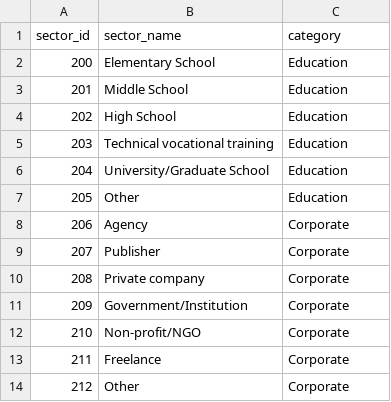
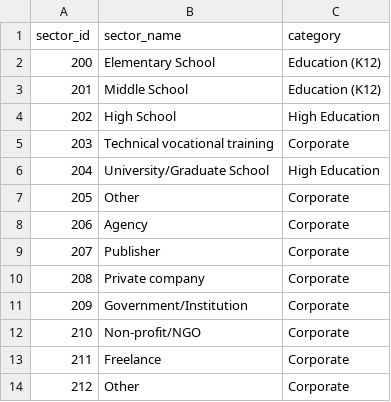
Before and after one commit to raulgenially/analytics-genially, a CSV file: data/new_sector_codes.csv, drawn as a sheet.

Commit message:
#25 - Group sectors together in broader categories

```diff
--- a/data/new_sector_codes.csv
+++ b/data/new_sector_codes.csv
@@ -1,8 +1,8 @@
 sector_id,sector_name,category
-200,Elementary School,Education
-201,Middle School,Education
-202,High School,Education
-203,Technical vocational training,Education
-204,University/Graduate School,Education
-205,Other,Education
+200,Elementary School,Education (K12)
+201,Middle School,Education (K12)
+202,High School,High Education
+203,Technical vocational training,Corporate
+204,University/Graduate School,High Education
+205,Other,Corporate
 206,Agency,Corporate
```
Also changed, not shown: data/old_sector_codes.csv, 10 other files.
